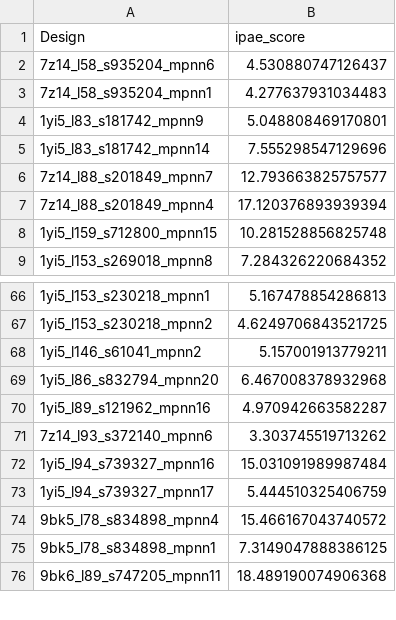
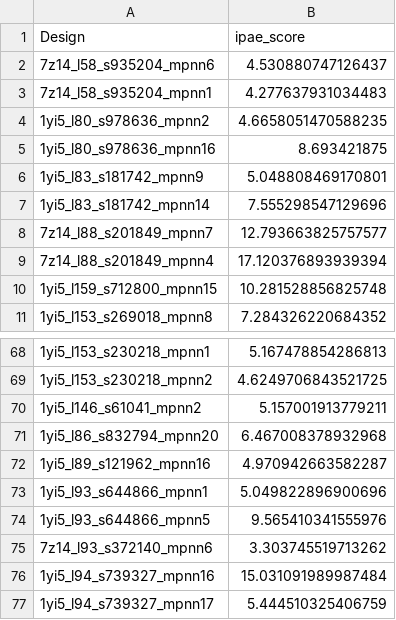
Before and after one commit to hemeai/ToxBind, a CSV file: analysis/results_ipae.csv, drawn as a sheet; only a part is shown, gaps mark what is left out; the shorter side is filled out with more unchanged rows; the diff names each change by its address in the sheet, - before the commit and + after, or states it on an @@ line.

Commit message:
add new results

```diff
--- a/analysis/results_ipae.csv
+++ b/analysis/results_ipae.csv
+row 4: 1yi5_l80_s978636_mpnn2 | 4.6658051470588235
+row 5: 1yi5_l80_s978636_mpnn16 | 8.693421875
+row 73: 1yi5_l93_s644866_mpnn1 | 5.049822896900696
+row 74: 1yi5_l93_s644866_mpnn5 | 9.565410341555976
```
Also changed, not shown: 8 other files.
